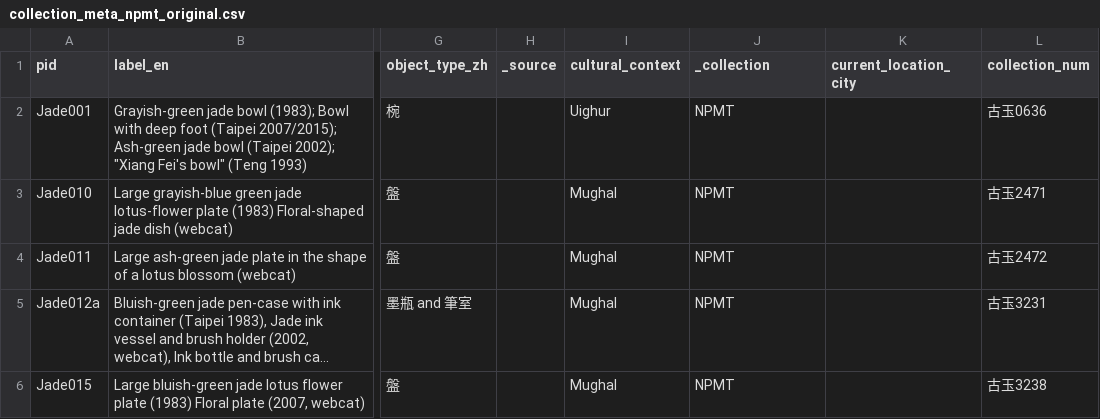
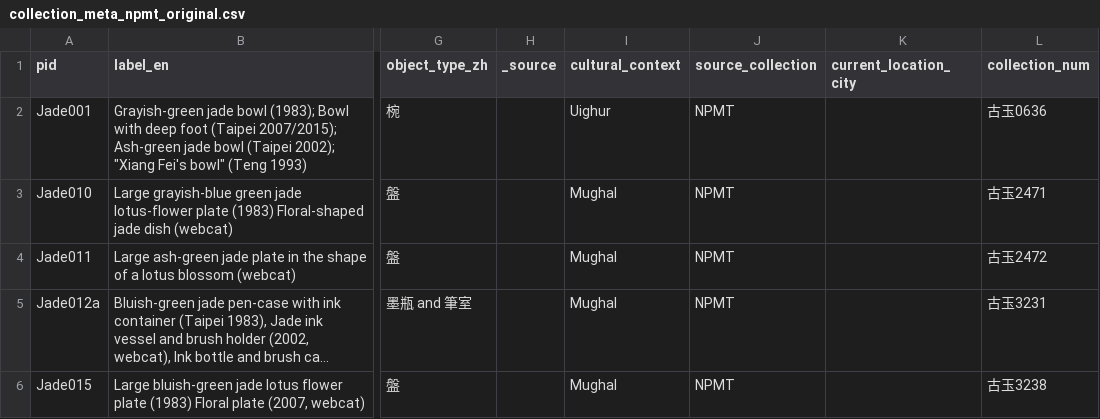
Before and after one commit to Project-Kleutghen/jades-project-9, a CSV file: _data/collection_meta_npmt_original.csv, drawn as a sheet; only a part is shown, gaps mark what is left out; long unchanged cells end in …; the diff names each change by its address in the sheet, - before the commit and + after, or states it on an @@ line.

```diff
--- a/_data/collection_meta_npmt_original.csv
+++ b/_data/collection_meta_npmt_original.csv
-J1: _collection
+J1: source_collection
```
Also changed, not shown: _data/collection_meta.csv, 2 other files.
